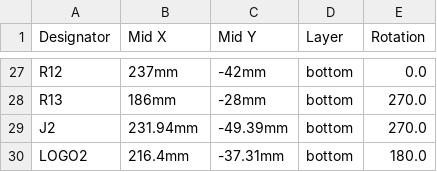
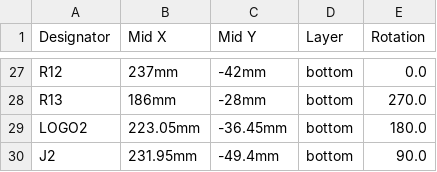
Before and after one commit to gianlucarenzi/Vera-HDMI-Expansion, a CSV file: VERA-XE-HDMI-Expansion_cpl_bot.csv, drawn as a sheet; only a part is shown, gaps mark what is left out.

```diff
--- a/VERA-XE-HDMI-Expansion_cpl_bot.csv
+++ b/VERA-XE-HDMI-Expansion_cpl_bot.csv
@@ -28,3 +28,3 @@
 "R13","186mm","-28mm","bottom","270.0"
-"J2","231.94mm","-49.39mm","bottom","270.0"
-"LOGO2","216.4mm","-37.31mm","bottom","180.0"
+"LOGO2","223.05mm","-36.45mm","bottom","180.0"
+"J2","231.95mm","-49.4mm","bottom","90.0"
```
Also changed, not shown: VERA-XE-HDMI-Expansion.csv, VERA-XE-HDMI-Expansion_cpl_top.csv, 28 other files.
